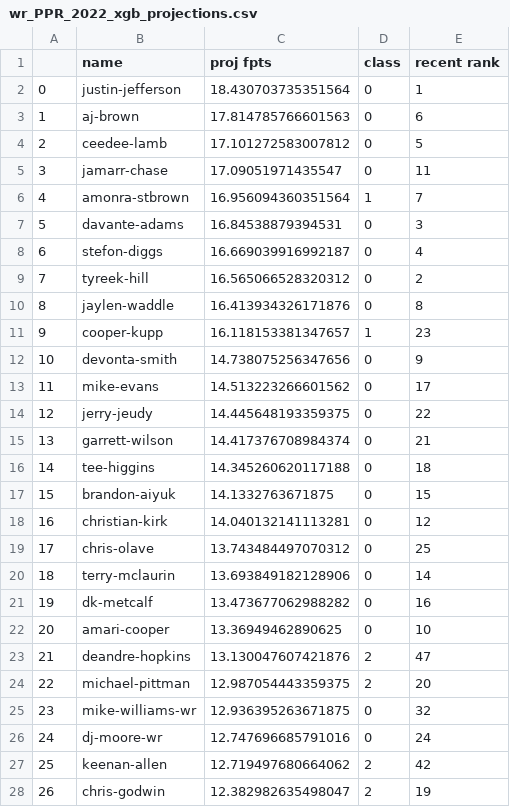
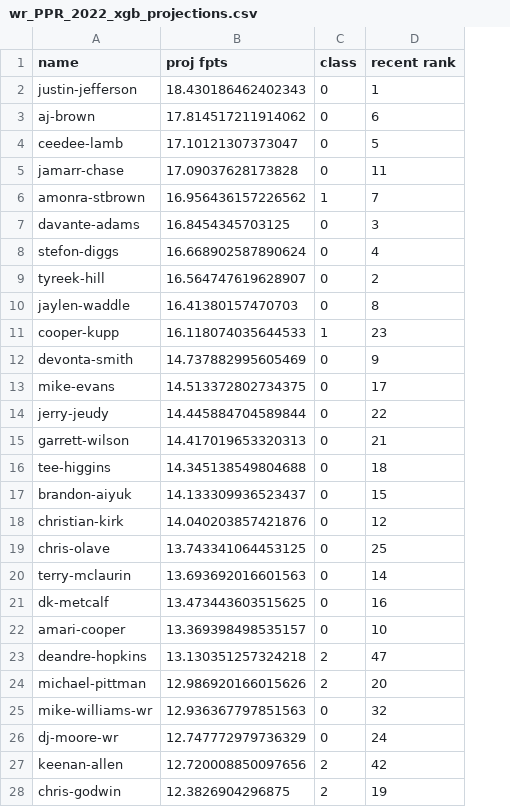
Before and after one commit to xander-abbott/fantasy_scrape, a CSV file: projections/wr_PPR_2022_xgb_projections.csv, drawn as a sheet; only a part is shown; removed rows and columns are numbered as before the commit, all else as after; the diff covers the shown part only; the diff names each change by its address in the sheet, - before the commit and + after, or states it on an @@ line.

Commit message:
fixing data / sectioning functionns

```diff
--- a/projections/wr_PPR_2022_xgb_projections.csv
+++ b/projections/wr_PPR_2022_xgb_projections.csv
-column A, rows 2-28: 0 | 1 | 2 | 3 | 4 | 5 | 6 | 7 | 8 | 9 | 10 | 11 | 12 | 13 | 14 | 15 | 16 | 17 | 18 | 19 | 20 | 21 | 22 | 23 | 24 | 25 | 26
-B2 (proj fpts): 18.430703735351564
+B2 (proj fpts): 18.430186462402343
-B3 (proj fpts): 17.814785766601563
+B3 (proj fpts): 17.814517211914062
-B4 (proj fpts): 17.101272583007812
+B4 (proj fpts): 17.10121307373047
-B5 (proj fpts): 17.09051971435547
+B5 (proj fpts): 17.09037628173828
-B6 (proj fpts): 16.956094360351564
+B6 (proj fpts): 16.956436157226562
-B7 (proj fpts): 16.84538879394531
+B7 (proj fpts): 16.8454345703125
-B8 (proj fpts): 16.669039916992187
+B8 (proj fpts): 16.668902587890624
-B9 (proj fpts): 16.565066528320312
+B9 (proj fpts): 16.564747619628907
-B10 (proj fpts): 16.413934326171876
+B10 (proj fpts): 16.41380157470703
-B11 (proj fpts): 16.118153381347657
+B11 (proj fpts): 16.118074035644533
-B12 (proj fpts): 14.738075256347656
+B12 (proj fpts): 14.737882995605469
-B13 (proj fpts): 14.513223266601562
+B13 (proj fpts): 14.513372802734375
-B14 (proj fpts): 14.445648193359375
+B14 (proj fpts): 14.445884704589844
-B15 (proj fpts): 14.417376708984374
+B15 (proj fpts): 14.417019653320313
-B16 (proj fpts): 14.345260620117188
+B16 (proj fpts): 14.345138549804688
-B17 (proj fpts): 14.1332763671875
+B17 (proj fpts): 14.133309936523437
-B18 (proj fpts): 14.040132141113281
+B18 (proj fpts): 14.040203857421876
-B19 (proj fpts): 13.743484497070312
+B19 (proj fpts): 13.743341064453125
-B20 (proj fpts): 13.693849182128906
+B20 (proj fpts): 13.693692016601563
-B21 (proj fpts): 13.473677062988282
+B21 (proj fpts): 13.473443603515625
-B22 (proj fpts): 13.36949462890625
+B22 (proj fpts): 13.369398498535157
-B23 (proj fpts): 13.130047607421876
+B23 (proj fpts): 13.130351257324218
-B24 (proj fpts): 12.987054443359375
+B24 (proj fpts): 12.986920166015626
-B25 (proj fpts): 12.936395263671875
+B25 (proj fpts): 12.936367797851563
-B26 (proj fpts): 12.747696685791016
+B26 (proj fpts): 12.747772979736329
-B27 (proj fpts): 12.719497680664062
+B27 (proj fpts): 12.720008850097656
-B28 (proj fpts): 12.382982635498047
+B28 (proj fpts): 12.3826904296875
```
Also changed, not shown: 64 edited cells elsewhere in this file, projections/wr_PPR_2022_svr_projections.csv, 6 other files.
